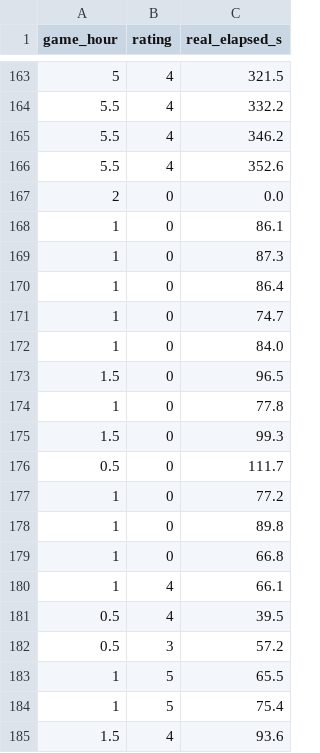
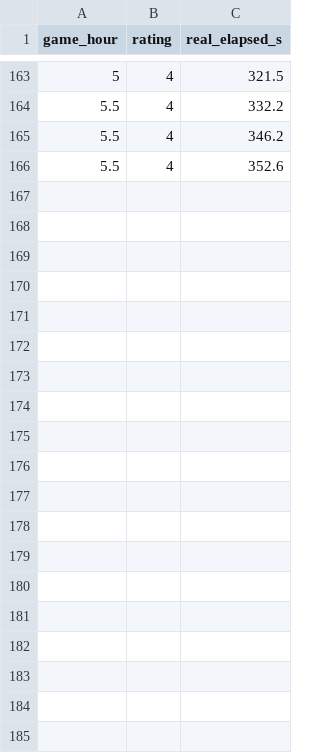
Before and after one commit to nonkrub123/Midnight-Griddle, a CSV file: data/gamedata/satisfaction_log.csv, drawn as a sheet; only a part is shown, gaps mark what is left out; the diff covers the shown part only; the diff names each change by its address in the sheet, - before the commit and + after, or states it on an @@ line.

```diff
--- a/data/gamedata/satisfaction_log.csv
+++ b/data/gamedata/satisfaction_log.csv
-row 167: 2 | 0 | 0.0
-row 168: 1 | 0 | 86.1
-row 169: 1 | 0 | 87.3
-row 170: 1 | 0 | 86.4
-row 171: 1 | 0 | 74.7
-row 172: 1 | 0 | 84.0
-row 173: 1.5 | 0 | 96.5
-row 174: 1 | 0 | 77.8
-row 175: 1.5 | 0 | 99.3
-row 176: 0.5 | 0 | 111.7
-row 177: 1 | 0 | 77.2
-row 178: 1 | 0 | 89.8
-row 179: 1 | 0 | 66.8
-row 180: 1 | 4 | 66.1
-row 181: 0.5 | 4 | 39.5
-row 182: 0.5 | 3 | 57.2
-row 183: 1 | 5 | 65.5
-row 184: 1 | 5 | 75.4
-row 185: 1.5 | 4 | 93.6
```
Also changed, not shown: 16 removed rows elsewhere in this file, data/gamedata/accuracy_log.csv, data/gamedata/ingredients_log.csv, 33 other files.
